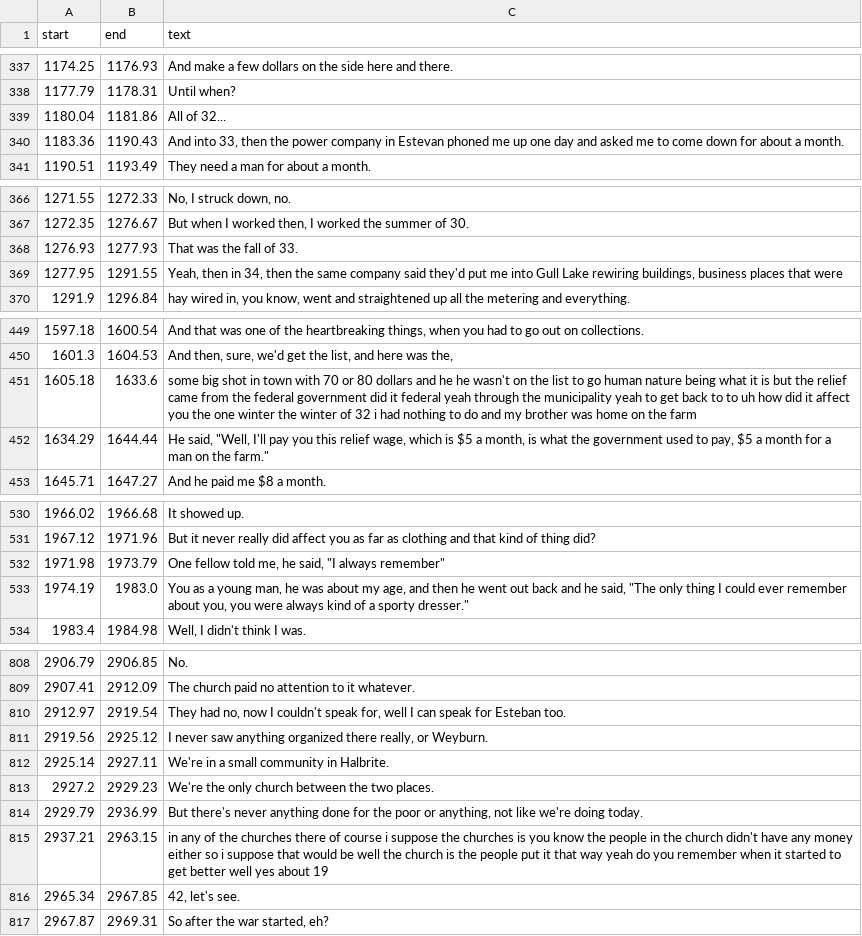
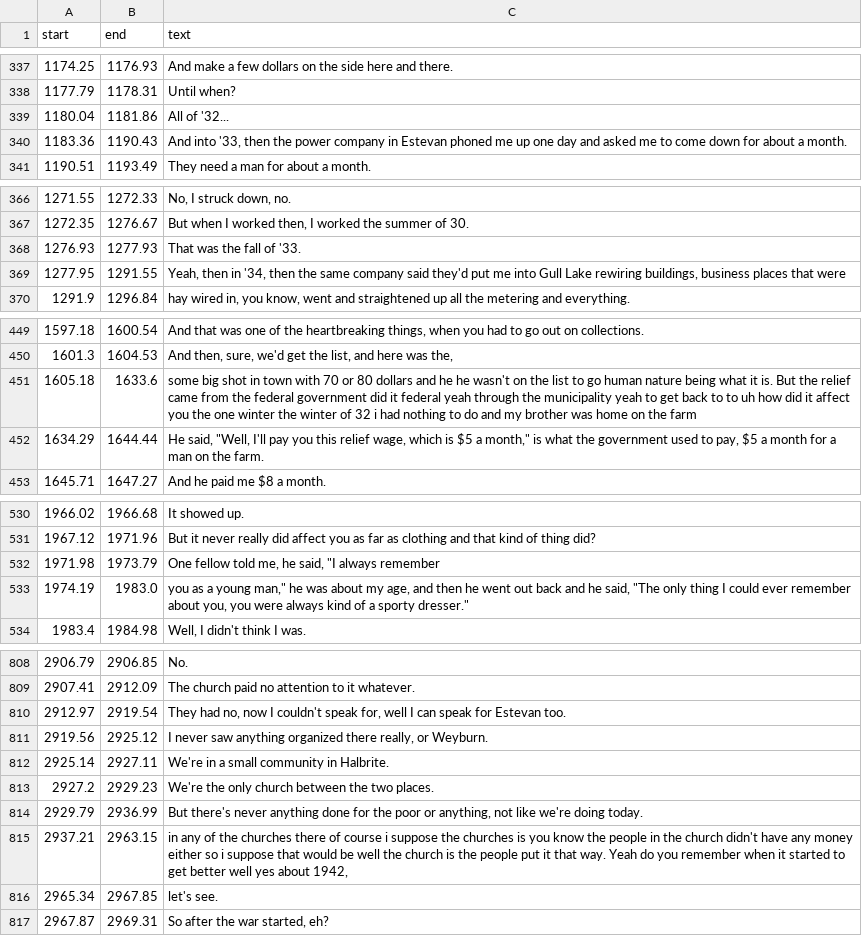
Before and after one commit to bfeist/lha-memoirs, a CSV file: public/recordings/glynn_interview/transcript.csv, drawn as a sheet; only a part is shown, gaps mark what is left out; the diff covers the shown part only.

```diff
--- a/public/recordings/glynn_interview/transcript.csv
+++ b/public/recordings/glynn_interview/transcript.csv
@@ -338,4 +338,4 @@ start|end|text
 1177.79|1178.31|Until when?
-1180.04|1181.86|All of 32...
-1183.36|1190.43|And into 33, then the power company in Estevan phoned me up one day and asked me to come down for about a month.
+1180.04|1181.86|All of '32...
+1183.36|1190.43|And into '33, then the power company in Estevan phoned me up one day and asked me to come down for about a month.
 1190.51|1193.49|They need a man for about a month.
@@ -367,4 +367,4 @@ start|end|text
 1272.35|1276.67|But when I worked then, I worked the summer of 30.
-1276.93|1277.93|That was the fall of 33.
-1277.95|1291.55|Yeah, then in 34, then the same company said they'd put me into Gull Lake rewiring buildings, business places that were
+1276.93|1277.93|That was the fall of '33.
+1277.95|1291.55|Yeah, then in '34, then the same company said they'd put me into Gull Lake rewiring buildings, business places that were
 1291.9|1296.84|hay wired in, you know, went and straightened up all the metering and everything.
@@ -450,4 +450,4 @@ start|end|text
 1601.3|1604.53|And then, sure, we'd get the list, and here was the,
-1605.18|1633.6|some big shot in town with 70 or 80 dollars and he he wasn't on the list to go human nature being what it is but the relief came from the federal government did it federal yeah through the municipality yeah to get back to to uh how did it affect you the one winter the winter of 32 i had nothing to do and my brother was home on the farm
-1634.29|1644.44|He said, "Well, I'll pay you this relief wage, which is $5 a month, is what the government used to pay, $5 a month for a man on the farm."
+1605.18|1633.6|some big shot in town with 70 or 80 dollars and he he wasn't on the list to go human nature being what it is. But the relief came from the federal government did it federal yeah through the municipality yeah to get back to to uh how did it affect you the one winter the winter of 32 i had nothing to do and my brother was home on the farm
+1634.29|1644.44|He said, "Well, I'll pay you this relief wage, which is $5 a month," is what the government used to pay, $5 a month for a man on the farm.
 1645.71|1647.27|And he paid me $8 a month.
@@ -531,4 +531,4 @@ start|end|text
 1967.12|1971.96|But it never really did affect you as far as clothing and that kind of thing did?
-1971.98|1973.79|One fellow told me, he said, "I always remember"
-1974.19|1983.0|You as a young man, he was about my age, and then he went out back and he said, "The only thing I could ever remember about you, you were always kind of a sporty dresser."
+1971.98|1973.79|One fellow told me, he said, "I always remember
+1974.19|1983.0|you as a young man," he was about my age, and then he went out back and he said, "The only thing I could ever remember about you, you were always kind of a sporty dresser."
 1983.4|1984.98|Well, I didn't think I was.
@@ -809,3 +809,3 @@ start|end|text
 2907.41|2912.09|The church paid no attention to it whatever.
-2912.97|2919.54|They had no, now I couldn't speak for, well I can speak for Esteban too.
+2912.97|2919.54|They had no, now I couldn't speak for, well I can speak for Estevan too.
 2919.56|2925.12|I never saw anything organized there really, or Weyburn.
@@ -814,4 +814,4 @@ start|end|text
 2929.79|2936.99|But there's never anything done for the poor or anything, not like we're doing today.
-2937.21|2963.15|in any of the churches there of course i suppose the churches is you know the people in the church didn't have any money either so i suppose that would be well the church is the people put it that way yeah do you remember when it started to get better well yes about 19
-2965.34|2967.85|42, let's see.
+2937.21|2963.15|in any of the churches there of course i suppose the churches is you know the people in the church didn't have any money either so i suppose that would be well the church is the people put it that way. Yeah do you remember when it started to get better well yes about 1942,
+2965.34|2967.85|let's see.
 2967.87|2969.31|So after the war started, eh?
```
Also changed, not shown: 9 removed rows and 48 edited cells elsewhere in this file, 3 other files.
